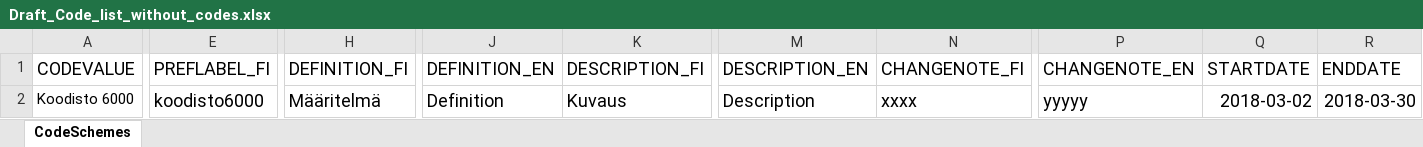
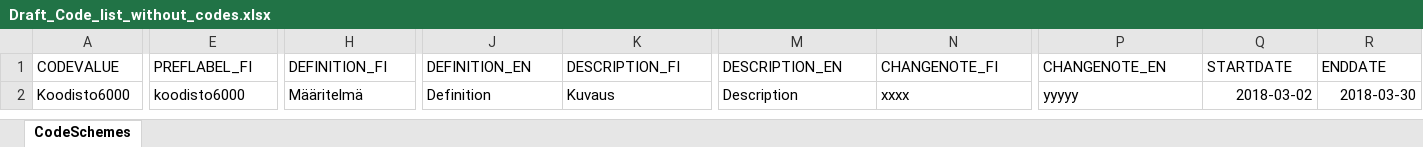
Before and after one commit to VRK-YTI/yti-robot-tests, an Excel workbook: test_files/Draft_Code_list_without_codes.xlsx, sheet CodeSchemes, drawn as a sheet; only a part is shown, gaps mark what is left out; values as stored, in another font and other column widths than the file's, no borders; charts and pictures not drawn; the diff covers the shown part only; the diff names each change by its address in the sheet, - before the commit and + after, or states it on an @@ line.

```diff
--- a/test_files/Draft_Code_list_without_codes.xlsx (sheet CodeSchemes)
+++ b/test_files/Draft_Code_list_without_codes.xlsx (sheet CodeSchemes)
@@ A1:R1 text size: smaller @@
-A2 (CODEVALUE): Koodisto 6000
+A2 (CODEVALUE): Koodisto6000
@@ E2 text size: smaller @@
@@ H2 text size: smaller @@
@@ J2:K2 text size: smaller @@
@@ M2:N2 text size: smaller @@
@@ P2:R2 text size: smaller @@
```
Also changed, not shown: cell formats elsewhere in this sheet, test_files/Valid_Code_list_with_codes.xlsx, 2 other files.
